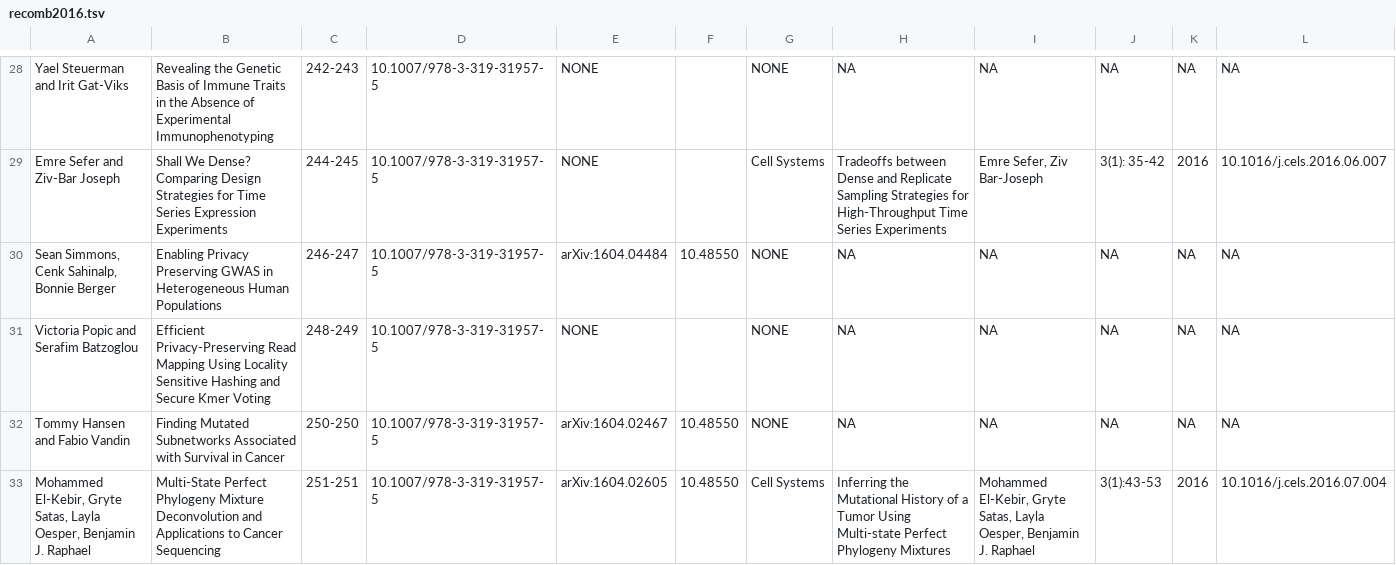
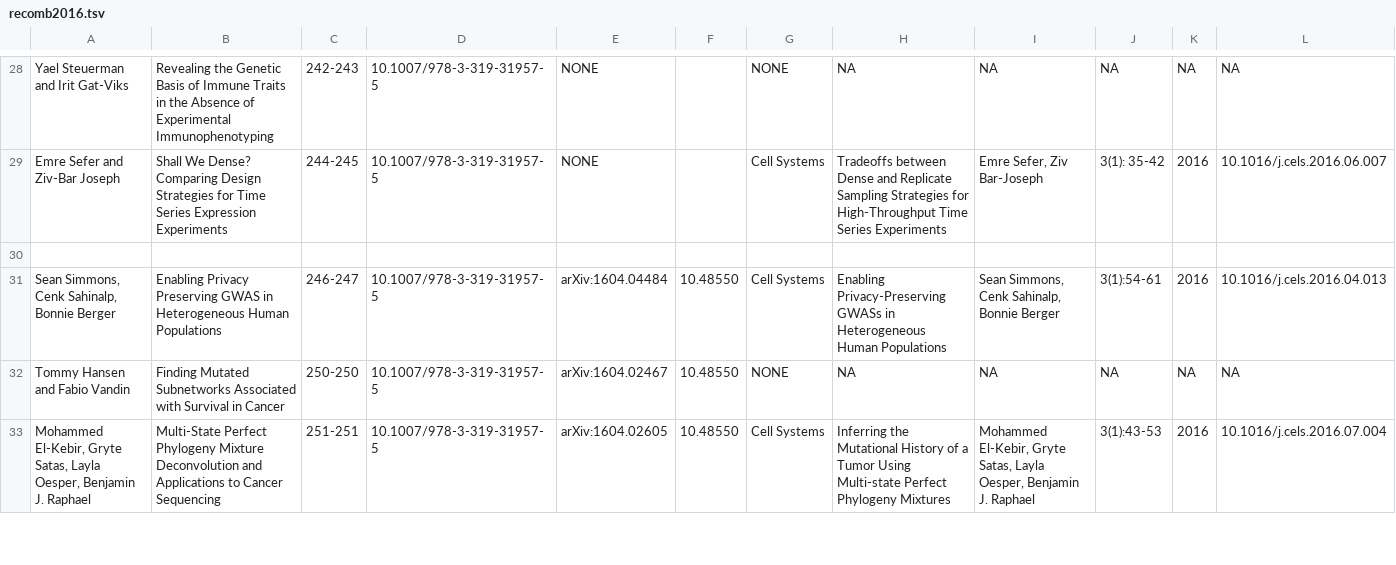
Before and after one commit to recomb-conference/proceedings, a TSV file: tsv/recomb2016.tsv, drawn as a sheet; only a part is shown, gaps mark what is left out.

```diff
--- a/tsv/recomb2016.tsv
+++ b/tsv/recomb2016.tsv
@@ -29,4 +29,4 @@ Yael Steuerman and Irit Gat-Viks	Revealing the Genetic Basis of Immune Traits in
 Emre Sefer and Ziv-Bar Joseph	Shall We Dense? Comparing Design Strategies for Time Series Expression Experiments	244-245	10.1007/978-3-319-31957-5	NONE		Cell Systems	Tradeoffs between Dense and Replicate Sampling Strategies for High-Throughput Time Series Experiments	Emre Sefer, Ziv Bar-Joseph	3(1): 35-42	2016	10.1016/j.cels.2016.06.007
-Sean Simmons, Cenk Sahinalp, Bonnie Berger	Enabling Privacy Preserving GWAS in Heterogeneous Human Populations	246-247	10.1007/978-3-319-31957-5	arXiv:1604.04484	10.48550	NONE	NA	NA	NA	NA	NA
-Victoria Popic and Serafim Batzoglou	Efficient Privacy-Preserving Read Mapping Using Locality Sensitive Hashing and Secure Kmer Voting	248-249	10.1007/978-3-319-31957-5	NONE		NONE	NA	NA	NA	NA	NA
+											
+Sean Simmons, Cenk Sahinalp, Bonnie Berger	Enabling Privacy Preserving GWAS in Heterogeneous Human Populations	246-247	10.1007/978-3-319-31957-5	arXiv:1604.04484	10.48550	Cell Systems	Enabling Privacy-Preserving GWASs in Heterogeneous Human Populations 	Sean Simmons, Cenk Sahinalp, Bonnie Berger	3(1):54-61	2016	10.1016/j.cels.2016.04.013
 Tommy Hansen and Fabio Vandin	Finding Mutated Subnetworks Associated with Survival in Cancer	250-250	10.1007/978-3-319-31957-5	arXiv:1604.02467	10.48550	NONE	NA	NA	NA	NA	NA
```
Also changed, not shown: 1 other file.
